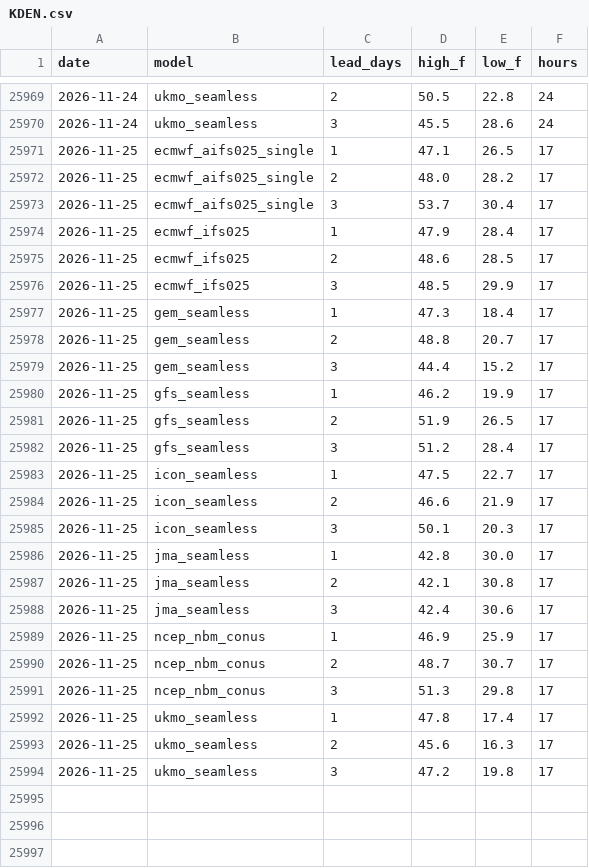
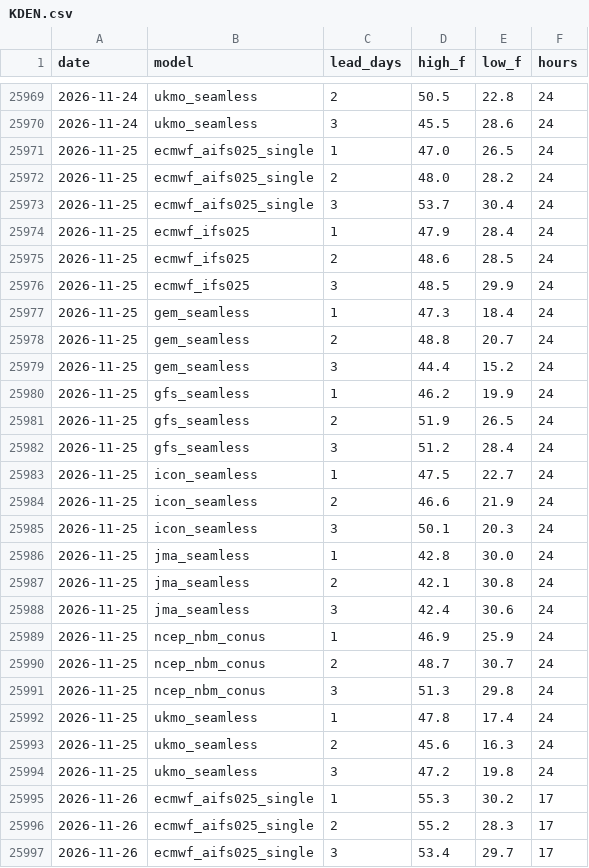
Before and after one commit to adsitb/weather-station-archive, a CSV file: forecasts/historical/KDEN.csv, drawn as a sheet; only a part is shown, gaps mark what is left out; the diff covers the shown part only.

```diff
--- a/forecasts/historical/KDEN.csv
+++ b/forecasts/historical/KDEN.csv
@@ -25970,25 +25970,28 @@ date,model,lead_days,high_f,low_f,hours
 2026-11-24,ukmo_seamless,3,45.5,28.6,24
-2026-11-25,ecmwf_aifs025_single,1,47.1,26.5,17
-2026-11-25,ecmwf_aifs025_single,2,48.0,28.2,17
-2026-11-25,ecmwf_aifs025_single,3,53.7,30.4,17
-2026-11-25,ecmwf_ifs025,1,47.9,28.4,17
-2026-11-25,ecmwf_ifs025,2,48.6,28.5,17
-2026-11-25,ecmwf_ifs025,3,48.5,29.9,17
-2026-11-25,gem_seamless,1,47.3,18.4,17
-2026-11-25,gem_seamless,2,48.8,20.7,17
-2026-11-25,gem_seamless,3,44.4,15.2,17
-2026-11-25,gfs_seamless,1,46.2,19.9,17
-2026-11-25,gfs_seamless,2,51.9,26.5,17
-2026-11-25,gfs_seamless,3,51.2,28.4,17
-2026-11-25,icon_seamless,1,47.5,22.7,17
-2026-11-25,icon_seamless,2,46.6,21.9,17
-2026-11-25,icon_seamless,3,50.1,20.3,17
-2026-11-25,jma_seamless,1,42.8,30.0,17
-2026-11-25,jma_seamless,2,42.1,30.8,17
-2026-11-25,jma_seamless,3,42.4,30.6,17
-2026-11-25,ncep_nbm_conus,1,46.9,25.9,17
-2026-11-25,ncep_nbm_conus,2,48.7,30.7,17
-2026-11-25,ncep_nbm_conus,3,51.3,29.8,17
-2026-11-25,ukmo_seamless,1,47.8,17.4,17
-2026-11-25,ukmo_seamless,2,45.6,16.3,17
-2026-11-25,ukmo_seamless,3,47.2,19.8,17
+2026-11-25,ecmwf_aifs025_single,1,47.0,26.5,24
+2026-11-25,ecmwf_aifs025_single,2,48.0,28.2,24
+2026-11-25,ecmwf_aifs025_single,3,53.7,30.4,24
+2026-11-25,ecmwf_ifs025,1,47.9,28.4,24
+2026-11-25,ecmwf_ifs025,2,48.6,28.5,24
+2026-11-25,ecmwf_ifs025,3,48.5,29.9,24
+2026-11-25,gem_seamless,1,47.3,18.4,24
+2026-11-25,gem_seamless,2,48.8,20.7,24
+2026-11-25,gem_seamless,3,44.4,15.2,24
+2026-11-25,gfs_seamless,1,46.2,19.9,24
+2026-11-25,gfs_seamless,2,51.9,26.5,24
+2026-11-25,gfs_seamless,3,51.2,28.4,24
+2026-11-25,icon_seamless,1,47.5,22.7,24
+2026-11-25,icon_seamless,2,46.6,21.9,24
+2026-11-25,icon_seamless,3,50.1,20.3,24
+2026-11-25,jma_seamless,1,42.8,30.0,24
+2026-11-25,jma_seamless,2,42.1,30.8,24
+2026-11-25,jma_seamless,3,42.4,30.6,24
+2026-11-25,ncep_nbm_conus,1,46.9,25.9,24
+2026-11-25,ncep_nbm_conus,2,48.7,30.7,24
+2026-11-25,ncep_nbm_conus,3,51.3,29.8,24
+2026-11-25,ukmo_seamless,1,47.8,17.4,24
+2026-11-25,ukmo_seamless,2,45.6,16.3,24
+2026-11-25,ukmo_seamless,3,47.2,19.8,24
+2026-11-26,ecmwf_aifs025_single,1,55.3,30.2,17
+2026-11-26,ecmwf_aifs025_single,2,55.2,28.3,17
+2026-11-26,ecmwf_aifs025_single,3,53.4,29.7,17
```
Also changed, not shown: 21 added rows elsewhere in this file, daily_climate/KMSY.csv, forecasts/historical/KATL.csv, 45 other files.
